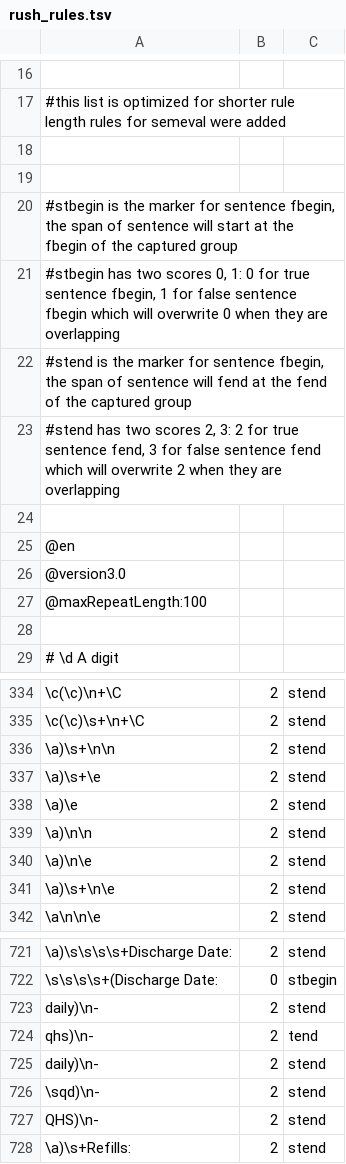
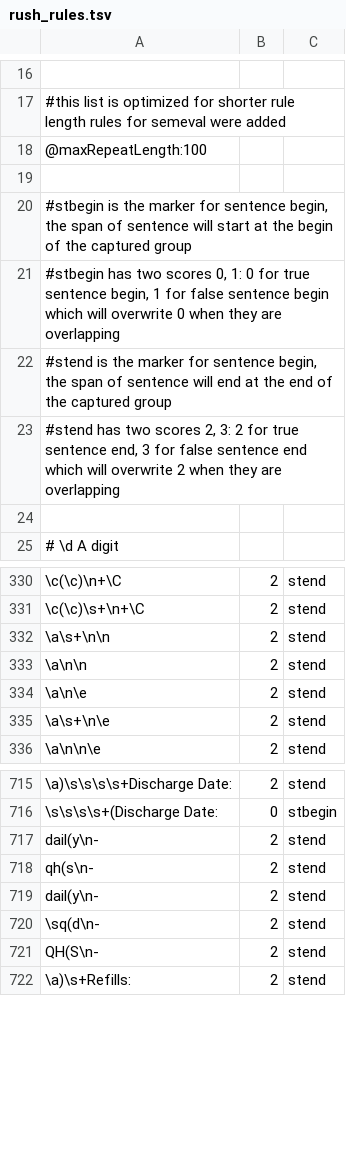
Before and after one commit to jianlins/RuSH, a TSV file: conf/rush_rules.tsv, drawn as a sheet; only a part is shown, gaps mark what is left out; removed rows and columns are numbered as before the commit, all else as after; the diff covers the shown part only; the diff names each change by its address in the sheet, - before the commit and + after, or states it on an @@ line.

```diff
--- a/conf/rush_rules.tsv
+++ b/conf/rush_rules.tsv
-row 18: (empty)
-row 19: (empty)
-row 20: #stbegin is the marker for sentence fbegin, the span of sentence will start at the fbegin of the captured group
-row 21: #stbegin has two scores 0, 1: 0 for true sentence fbegin, 1 for false sentence fbegin which will overwrite 0 when they are overlapping
-row 22: #stend is the marker for sentence fbegin, the span of sentence will fend at the fend of the captured group
-row 23: #stend has two scores 2, 3: 2 for true sentence fend, 3 for false sentence fend which will overwrite 2 when they are overlapping
-row 24: (empty)
-row 25: @en
-row 26: @version3.0
+row 19: (empty)
+row 20: #stbegin is the marker for sentence begin, the span of sentence will start at the begin of the captured group
+row 21: #stbegin has two scores 0, 1: 0 for true sentence begin, 1 for false sentence begin which will overwrite 0 when they are overlapping
+row 22: #stend is the marker for sentence begin, the span of sentence will end at the end of the captured group
+row 23: #stend has two scores 2, 3: 2 for true sentence end, 3 for false sentence end which will overwrite 2 when they are overlapping
-A332: \a)\s+\n\n
+A332: \a\s+\n\n
-row 337: \a)\s+\e | 2 | stend
-row 338: \a)\e | 2 | stend
-A333: \a)\n\n
+A333: \a\n\n
-A334: \a)\n\e
+A334: \a\n\e
-A335: \a)\s+\n\e
+A335: \a\s+\n\e
-A717: daily)\n-
+A717: dail(y\n-
-A718: qhs)\n-
+A718: qh(s\n-
-C718: tend
+C718: stend
-A719: daily)\n-
+A719: dail(y\n-
-A720: \sqd)\n-
+A720: \sq(d\n-
-A721: QHS)\n-
+A721: QH(S\n-
```
Also changed, not shown: 23 edited cells elsewhere in this file, 17 other files.
